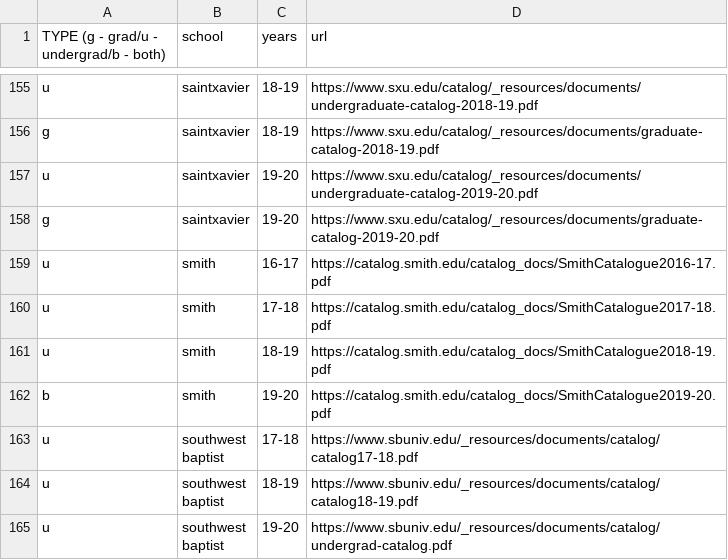
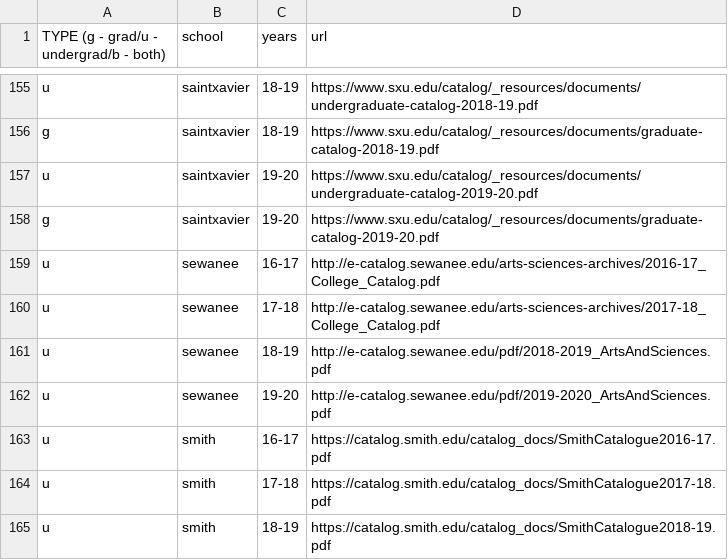
Before and after one commit to Valparaiso-Data-Science/general-course-relevance-discovery, a CSV file: devel/fetchpdfs/urls.csv, drawn as a sheet; only a part is shown, gaps mark what is left out; the shorter side is filled out with more unchanged rows; the diff names each change by its address in the sheet, - before the commit and + after, or states it on an @@ line.

Commit message:
Update urls.csv
added sewanee

```diff
--- a/devel/fetchpdfs/urls.csv
+++ b/devel/fetchpdfs/urls.csv
+row 159: u | sewanee | 16-17 | http://e-catalog.sewanee.edu/arts-sciences-archives/2016-17_College_Catalog.pdf
+row 160: u | sewanee | 17-18 | http://e-catalog.sewanee.edu/arts-sciences-archives/2017-18_College_Catalog.pdf
+row 161: u | sewanee | 18-19 | http://e-catalog.sewanee.edu/pdf/2018-2019_ArtsAndSciences.pdf
+row 162: u | sewanee | 19-20 | http://e-catalog.sewanee.edu/pdf/2019-2020_ArtsAndSciences.pdf
```
